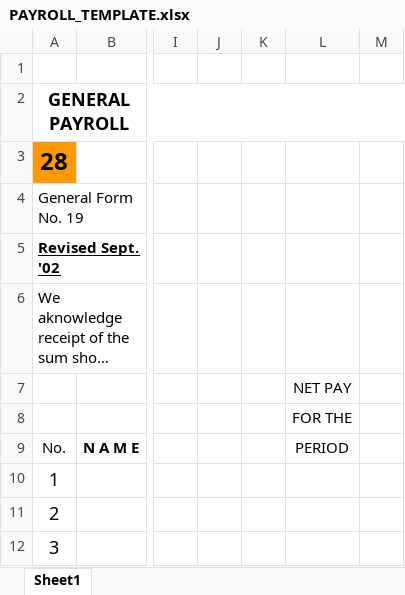
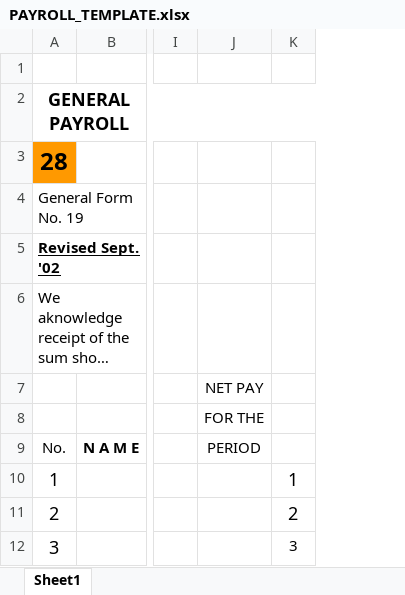
Before and after one commit to denver6000/SamProject, an Excel workbook: PAYROLL_TEMPLATE.xlsx, sheet Sheet1, drawn as a sheet; only a part is shown, gaps mark what is left out; long unchanged cells end in …; values as stored, in another font and other column widths than the file's, no borders; removed rows and columns are numbered as before the commit, all else as after; the diff names each change by its address in the sheet, - before the commit and + after, or states it on an @@ line.

Commit message:
Update student data structure and add payroll template adjustments

```diff
--- a/PAYROLL_TEMPLATE.xlsx (sheet Sheet1)
+++ b/PAYROLL_TEMPLATE.xlsx (sheet Sheet1)
-column J, empty
-column K, empty
-column M, empty
+column K, rows 10-12: 1 | 2 | 3
```
Also changed, not shown: formulas that keep their value, 2 other files.
